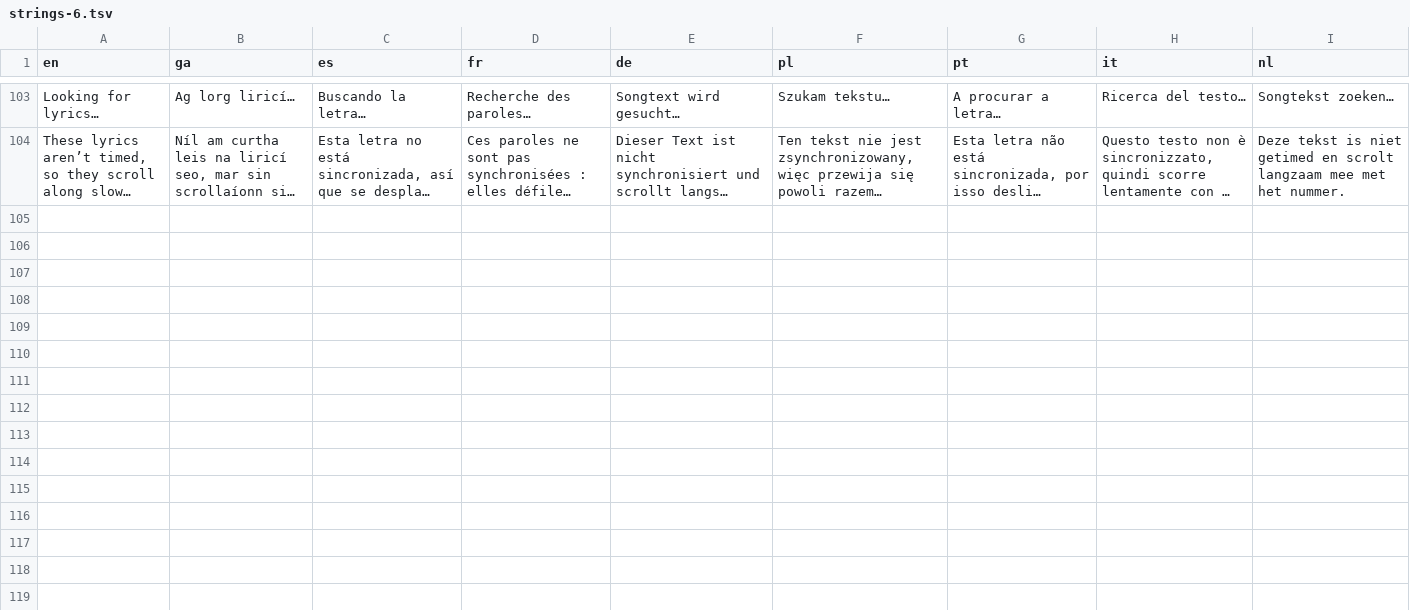
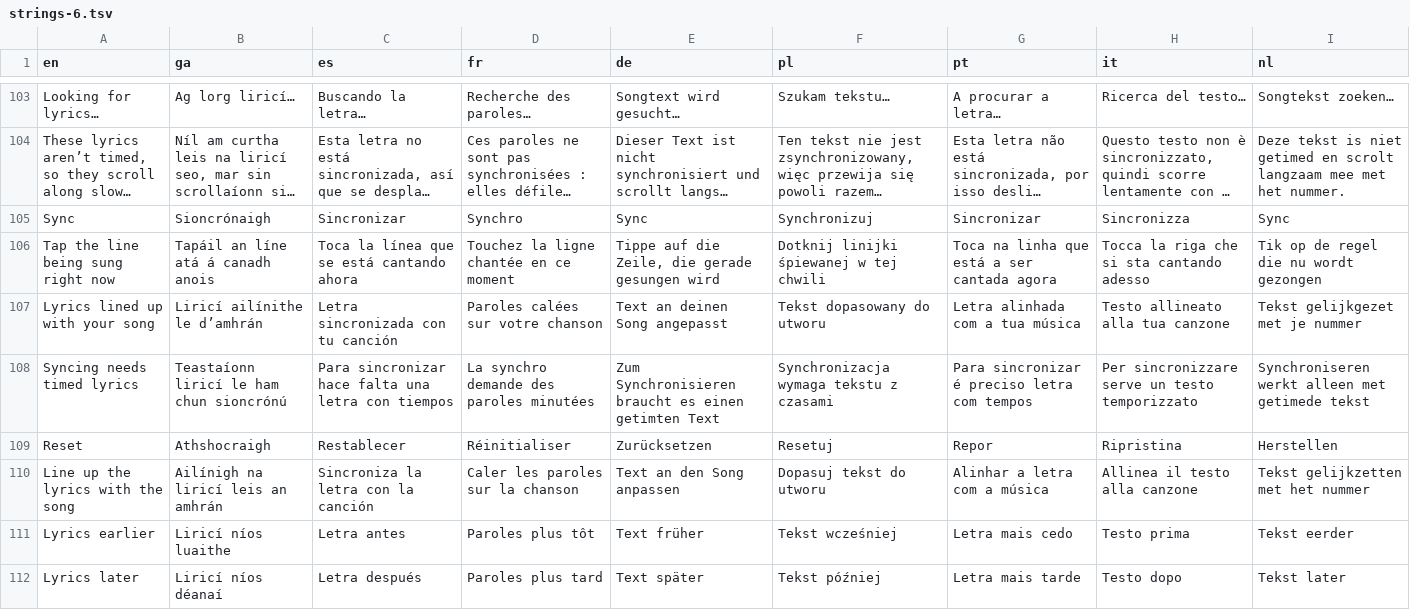
Before and after one commit to Sharkey171/cadence, a TSV file: i18n/strings-6.tsv, drawn as a sheet; only a part is shown, gaps mark what is left out; long unchanged cells end in …; the diff names each change by its address in the sheet, - before the commit and + after, or states it on an @@ line.

```diff
--- a/i18n/strings-6.tsv
+++ b/i18n/strings-6.tsv
+row 105: Sync | Sioncrónaigh | Sincronizar | Synchro | Sync | Synchronizuj | Sincronizar | Sincronizza | Sync
+row 106: Tap the line being sung right now | Tapáil an líne atá á canadh anois | Toca la línea que se está cantando ahora | Touchez la ligne chantée en ce moment | Tippe auf die Zeile, die gerade gesungen wird | Dotknij linijki śpiewanej w tej chwili | Toca na linha que está a ser cantada agora | Tocca la riga che si sta cantando adesso | Tik op de regel die nu wordt gezongen
+row 107: Lyrics lined up with your song | Liricí ailínithe le d’amhrán | Letra sincronizada con tu canción | Paroles calées sur votre chanson | Text an deinen Song angepasst | Tekst dopasowany do utworu | Letra alinhada com a tua música | Testo allineato alla tua canzone | Tekst gelijkgezet met je nummer
+row 108: Syncing needs timed lyrics | Teastaíonn liricí le ham chun sioncrónú | Para sincronizar hace falta una letra con tiempos | La synchro demande des paroles minutées | Zum Synchronisieren braucht es einen getimten Text | Synchronizacja wymaga tekstu z czasami | Para sincronizar é preciso letra com tempos | Per sincronizzare serve un testo temporizzato | Synchroniseren werkt alleen met getimede tekst
+row 109: Reset | Athshocraigh | Restablecer | Réinitialiser | Zurücksetzen | Resetuj | Repor | Ripristina | Herstellen
+row 110: Line up the lyrics with the song | Ailínigh na liricí leis an amhrán | Sincroniza la letra con la canción | Caler les paroles sur la chanson | Text an den Song anpassen | Dopasuj tekst do utworu | Alinhar a letra com a música | Allinea il testo alla canzone | Tekst gelijkzetten met het nummer
+row 111: Lyrics earlier | Liricí níos luaithe | Letra antes | Paroles plus tôt | Text früher | Tekst wcześniej | Letra mais cedo | Testo prima | Tekst eerder
+row 112: Lyrics later | Liricí níos déanaí | Letra después | Paroles plus tard | Text später | Tekst później | Letra mais tarde | Testo dopo | Tekst later
```
Also changed, not shown: i18n/patterns.tsv, 12 other files.
